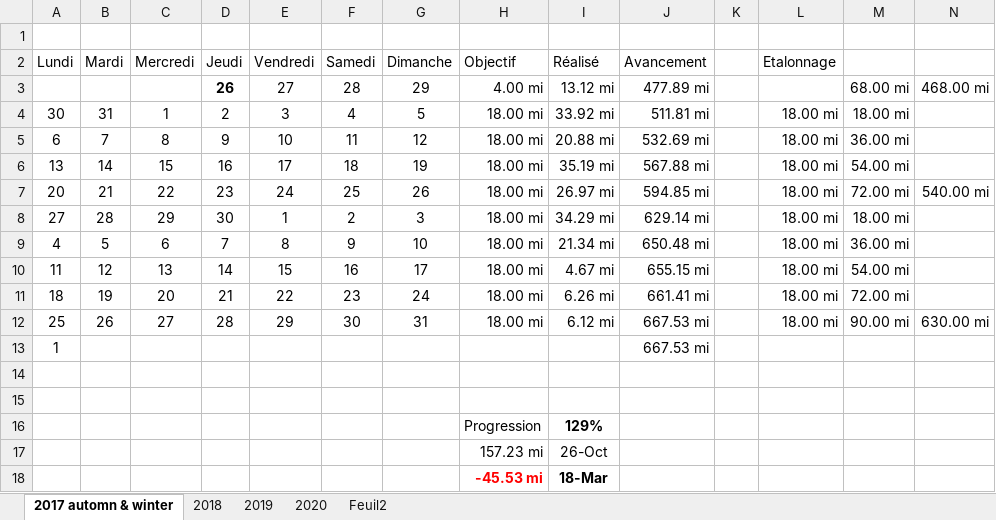
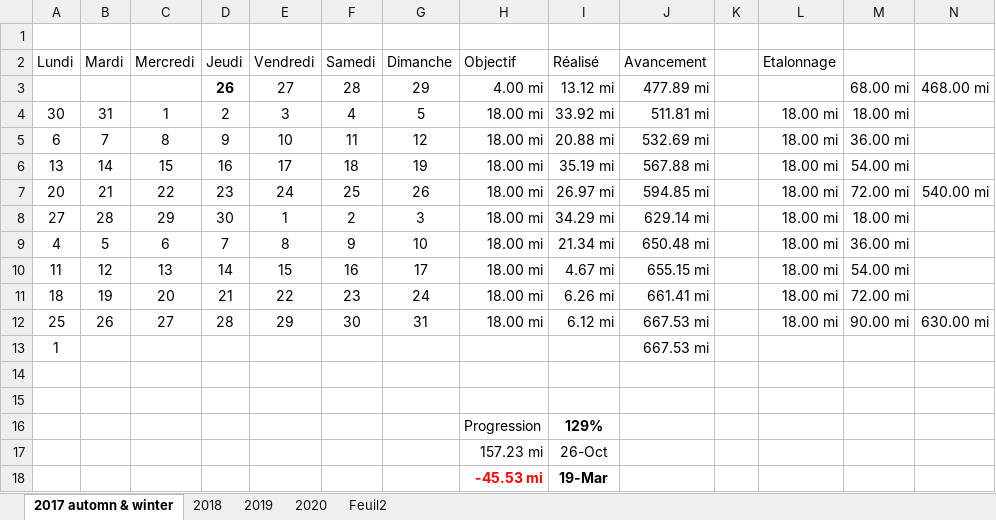
Before and after one commit to yakobibus/Essais, an Excel workbook: Src/622 miles/Objectif 622 miles par an.xlsx, sheet 2017 automn & winter, drawn as a sheet; values as stored, in another font and other column widths than the file's, no borders; conditional formats and table styles not drawn; the diff names each change by its address in the sheet, - before the commit and + after, or states it on an @@ line.

```diff
--- a/Src/622 miles/Objectif 622 miles par an.xlsx (sheet 2017 automn & winter)
+++ b/Src/622 miles/Objectif 622 miles par an.xlsx (sheet 2017 automn & winter)
-I18 (Réalisé): 18-Mar
+I18 (Réalisé): 19-Mar
```
Also changed, not shown: sheet 2020.
